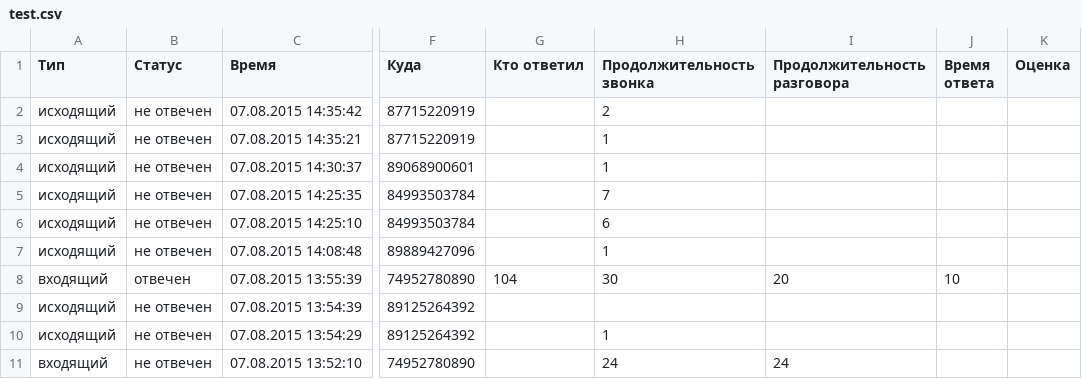
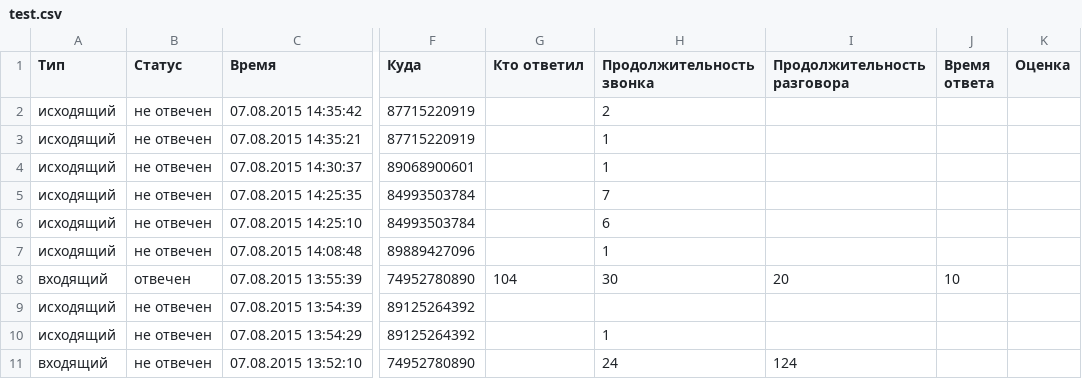
Before and after one commit to dmitryshepelev/telephone, a CSV file: static/content/test.csv, drawn as a sheet; only a part is shown, gaps mark what is left out; the diff names each change by its address in the sheet, - before the commit and + after, or states it on an @@ line.

Commit message:
Table

```diff
--- a/static/content/test.csv
+++ b/static/content/test.csv
-I11 (Продолжительность разговора): 24
+I11 (Продолжительность разговора): 124
```
Also changed, not shown: 9 other files.
